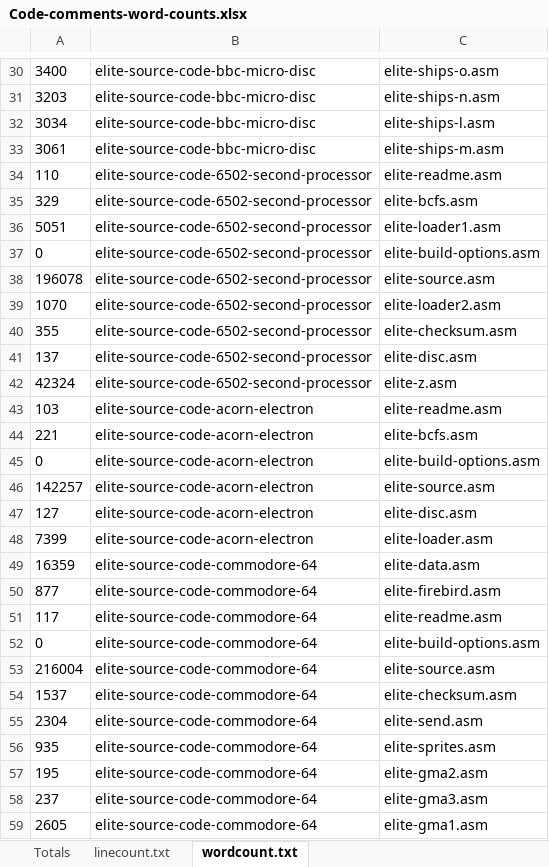
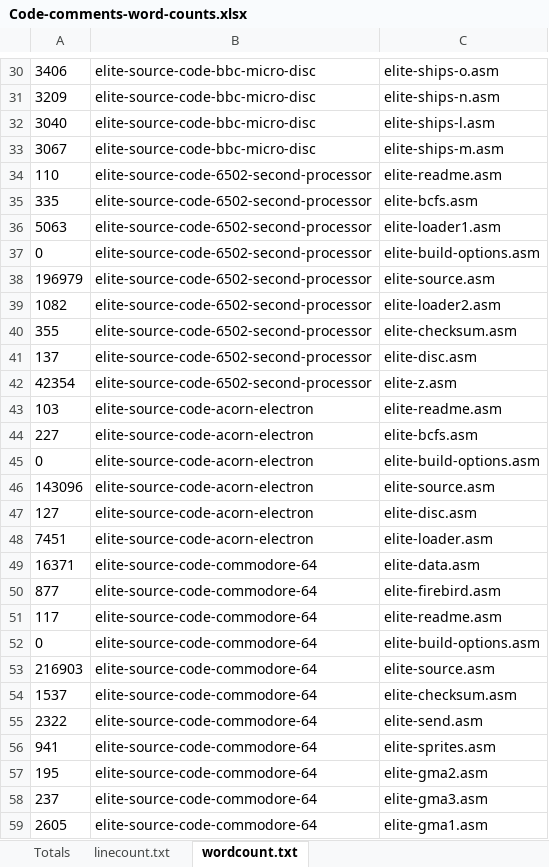
Before and after one commit to markmoxon/bbcelite-scripts, an Excel workbook: code-analysis/word-count-code-comments/Code-comments-word-counts.xlsx, sheet wordcount.txt, drawn as a sheet; only a part is shown, gaps mark what is left out; values as stored, in another font and other column widths than the file's, no borders; the diff covers the shown part only; the diff names each change by its address in the sheet, - before the commit and + after, or states it on an @@ line.

```diff
--- a/code-analysis/word-count-code-comments/Code-comments-word-counts.xlsx (sheet wordcount.txt)
+++ b/code-analysis/word-count-code-comments/Code-comments-word-counts.xlsx (sheet wordcount.txt)
-A30: 3400
+A30: 3406
-A31: 3203
+A31: 3209
-A32: 3034
+A32: 3040
-A33: 3061
+A33: 3067
-A35: 329
+A35: 335
-A36: 5051
+A36: 5063
-A38: 196078
+A38: 196979
-A39: 1070
+A39: 1082
-A42: 42324
+A42: 42354
-A44: 221
+A44: 227
-A46: 142257
+A46: 143096
-A48: 7399
+A48: 7451
-A49: 16359
+A49: 16371
-A53: 216004
+A53: 216903
-A55: 2304
+A55: 2322
-A56: 935
+A56: 941
```
Also changed, not shown: 5 added rows, 2 removed rows and 85 edited cells elsewhere in this sheet, sheet linecount.txt, sheet Totals, 5 other files.
